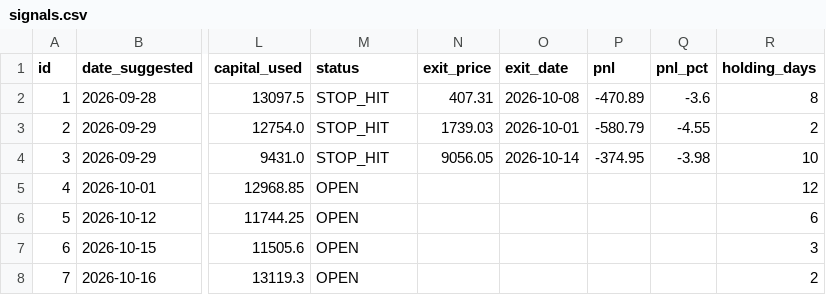
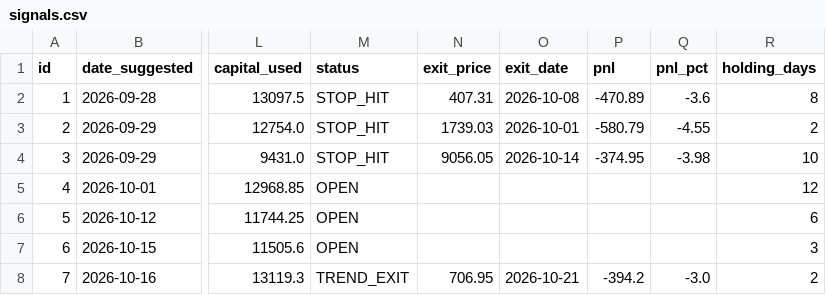
Before and after one commit to AnkitGhai1/nse-swing-bot, a CSV file: signals.csv, drawn as a sheet; only a part is shown, gaps mark what is left out; the diff names each change by its address in the sheet, - before the commit and + after, or states it on an @@ line.

```diff
--- a/signals.csv
+++ b/signals.csv
-M8 (status): OPEN
+M8 (status): TREND_EXIT
-N8 (exit_price): (empty)
+N8 (exit_price): 706.95
-O8 (exit_date): (empty)
+O8 (exit_date): 2026-10-21
-P8 (pnl): (empty)
+P8 (pnl): -394.2
-Q8 (pnl_pct): (empty)
+Q8 (pnl_pct): -3.0
```
Also changed, not shown: 1 other file.
